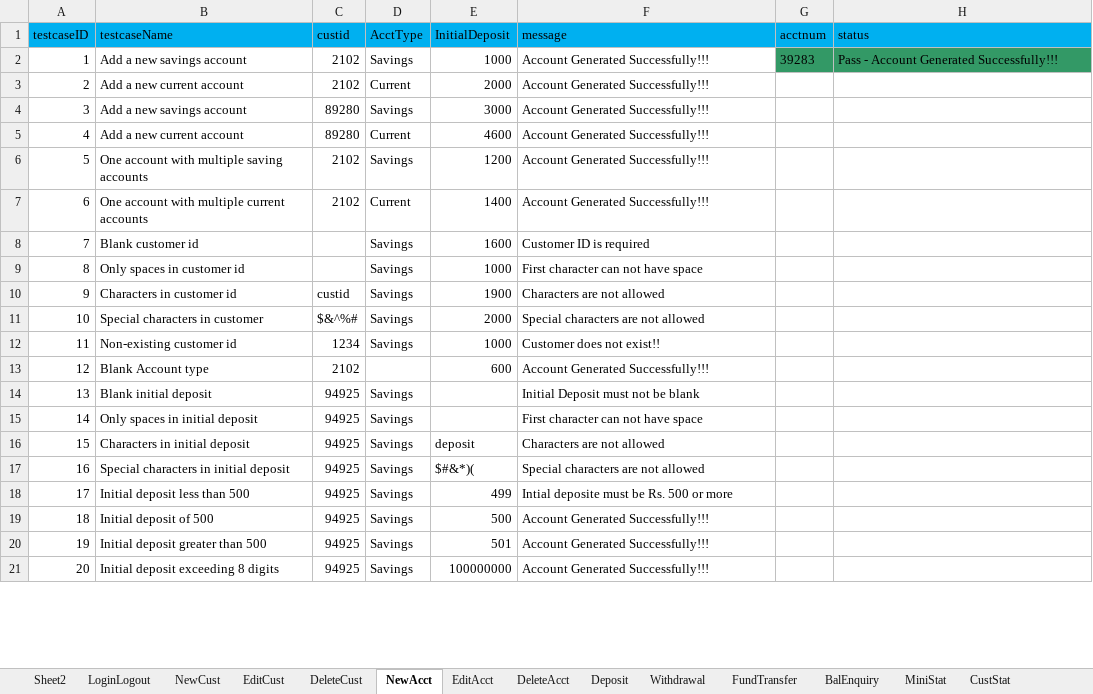
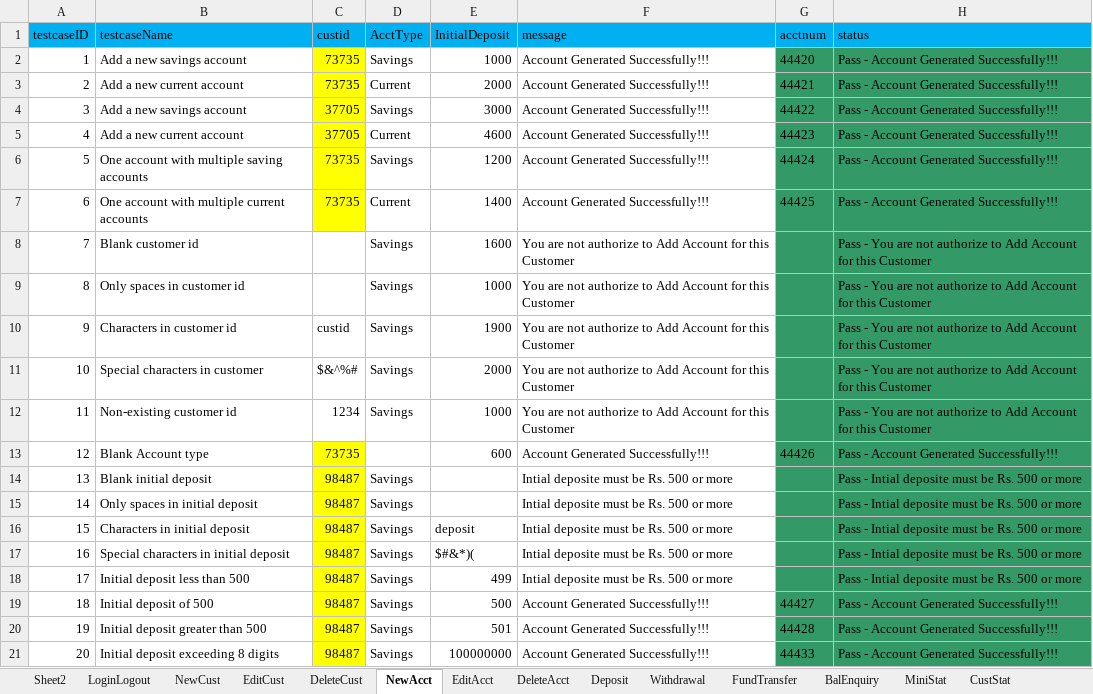
Before and after one commit to krRanjani/referencematerial, an Excel workbook: SeleniumWebDriver/bin/guru99/DataFiles/Guru99_testdata.xlsx, sheet NewAcct, drawn as a sheet; only a part is shown; values as stored, in another font and other column widths than the file's, no borders; the diff covers the shown part only; the diff names each change by its address in the sheet, - before the commit and + after, or states it on an @@ line.

Commit message:
Changes in addCustomer warning messages Data file changes

```diff
--- a/SeleniumWebDriver/bin/guru99/DataFiles/Guru99_testdata.xlsx (sheet NewAcct)
+++ b/SeleniumWebDriver/bin/guru99/DataFiles/Guru99_testdata.xlsx (sheet NewAcct)
-C2:C3 (custid): 2102
+C2:C3 (custid): 73735
-C2:C7 fill: none
+C2:C7 fill: #FFFF00
-G2 (acctnum): 39283
+G2 (acctnum): 44420
-G3 (acctnum): (empty)
+G3 (acctnum): 44421
-G3:H21 fill: none
+G3:H21 fill: #339966
-H3:H7 (status): (empty)
+H3:H7 (status): Pass - Account Generated Successfully!!!
-C4:C5 (custid): 89280
+C4:C5 (custid): 37705
-G4 (acctnum): (empty)
+G4 (acctnum): 44422
-G5 (acctnum): (empty)
+G5 (acctnum): 44423
-C6:C7 (custid): 2102
+C6:C7 (custid): 73735
-G6 (acctnum): (empty)
+G6 (acctnum): 44424
-G7 (acctnum): (empty)
+G7 (acctnum): 44425
-F8 (message): Customer ID is required
+F8 (message): You are not authorize to Add Account for this Customer
-H8:H12 (status): (empty)
+H8:H12 (status): Pass - You are not authorize to Add Account for this Customer
-F9 (message): First character can not have space
+F9 (message): You are not authorize to Add Account for this Customer
-F10 (message): Characters are not allowed
+F10 (message): You are not authorize to Add Account for this Customer
-F11 (message): Special characters are not allowed
+F11 (message): You are not authorize to Add Account for this Customer
-F12 (message): Customer does not exist!!
+F12 (message): You are not authorize to Add Account for this Customer
-C13 (custid): 2102
+C13 (custid): 73735
-C13:C21 fill: none
+C13:C21 fill: #FFFF00
-G13 (acctnum): (empty)
+G13 (acctnum): 44426
-H13 (status): (empty)
+H13 (status): Pass - Account Generated Successfully!!!
-C14:C21 (custid): 94925
+C14:C21 (custid): 98487
-F14 (message): Initial Deposit must not be blank
+F14 (message): Intial deposite must be Rs. 500 or more
-H14:H18 (status): (empty)
+H14:H18 (status): Pass - Intial deposite must be Rs. 500 or more
-F15 (message): First character can not have space
+F15 (message): Intial deposite must be Rs. 500 or more
-F16 (message): Characters are not allowed
+F16 (message): Intial deposite must be Rs. 500 or more
-F17 (message): Special characters are not allowed
+F17 (message): Intial deposite must be Rs. 500 or more
-G19 (acctnum): (empty)
+G19 (acctnum): 44427
-H19:H21 (status): (empty)
+H19:H21 (status): Pass - Account Generated Successfully!!!
-G20 (acctnum): (empty)
+G20 (acctnum): 44428
-G21 (acctnum): (empty)
+G21 (acctnum): 44433
```
Also changed, not shown: 7 edited cells and cell formats elsewhere in this sheet, sheet Sheet2, sheet DeleteAcct, SeleniumWebDriver/src/guru99/DataFiles/Guru99_testdata.xlsx, 21 other files.
